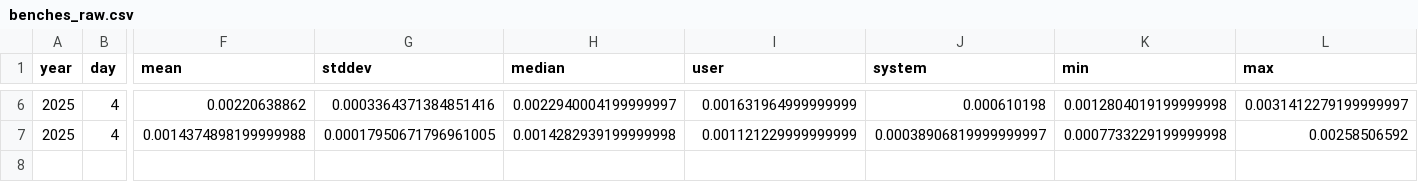
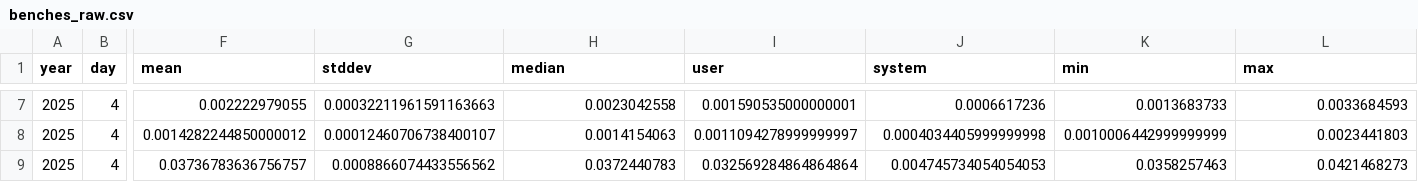
Before and after one commit to mattcl/aoc-benchmarks, a CSV file: 2025/day_004/benches_raw.csv, drawn as a sheet; only a part is shown, gaps mark what is left out; addresses are those after the commit; rows hold the shown columns only; the diff covers the shown part only; the diff names each change by its address in the sheet, - before the commit and + after, or states it on an @@ line.

```diff
--- a/2025/day_004/benches_raw.csv
+++ b/2025/day_004/benches_raw.csv
-F7 (mean): 0.00220638862
+F7 (mean): 0.002222979055
-G7 (stddev): 0.0003364371384851416
+G7 (stddev): 0.00032211961591163663
-H7 (median): 0.0022940004199999997
+H7 (median): 0.0023042558
-I7 (user): 0.001631964999999999
+I7 (user): 0.001590535000000001
-J7 (system): 0.000610198
+J7 (system): 0.0006617236
-K7 (min): 0.0012804019199999998
+K7 (min): 0.0013683733
-L7 (max): 0.0031412279199999997
+L7 (max): 0.0033684593
-F8 (mean): 0.0014374898199999988
+F8 (mean): 0.0014282244850000012
-G8 (stddev): 0.00017950671796961005
+G8 (stddev): 0.00012460706738400107
-H8 (median): 0.0014282939199999998
+H8 (median): 0.0014154063
-I8 (user): 0.001121229999999999
+I8 (user): 0.0011094278999999997
-J8 (system): 0.00038906819999999997
+J8 (system): 0.0004034405999999998
-K8 (min): 0.0007733229199999998
+K8 (min): 0.0010006442999999999
-L8 (max): 0.00258506592
+L8 (max): 0.0023441803
+row 9: 2025 | 4 | 0.03736783636756757 | 0.0008866074433556562 | 0.0372440783 | 0.032569284864864864 | 0.004745734054054053 | 0.0358257463 | 0.0421468273
```
Also changed, not shown: 1 added row and 28 edited cells elsewhere in this file, 2025/day_001/benches_raw.csv, 2025/day_002/benches_raw.csv, 10 other files.
